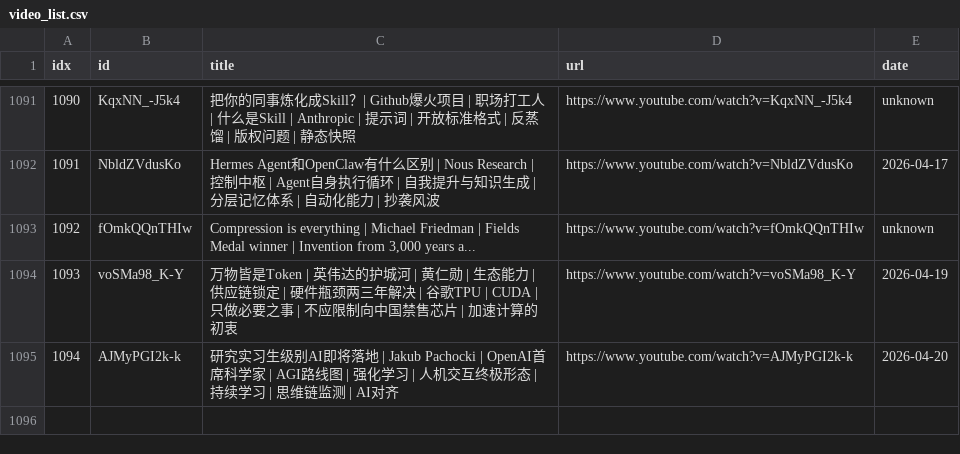
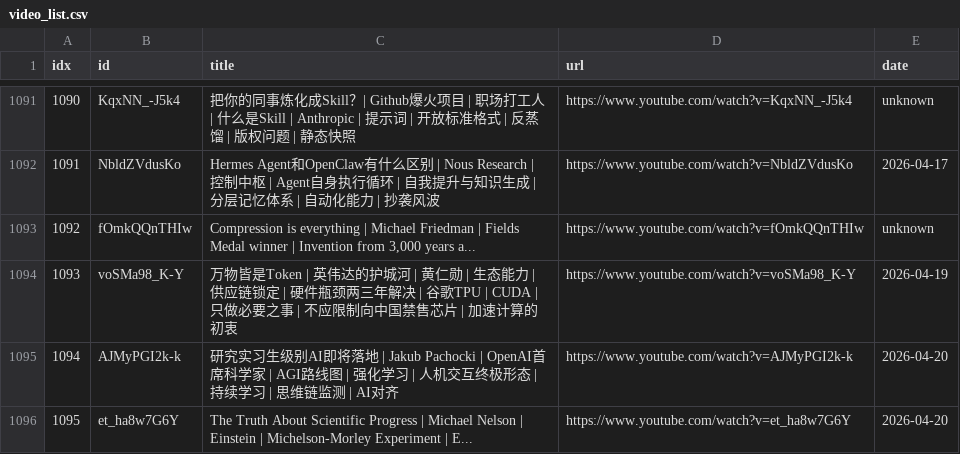
Before and after one commit to sumsjp/BestPartners, a CSV file: src/video_list.csv, drawn as a sheet; only a part is shown, gaps mark what is left out; the diff names each change by its address in the sheet, - before the commit and + after, or states it on an @@ line.

```diff
--- a/src/video_list.csv
+++ b/src/video_list.csv
+row 1096: 1095 | et_ha8w7G6Y | The Truth About Scientific Progress | Michael Nelson | Einstein | Michelson-Morley Experiment | E... | https://www.youtube.com/watch?v=et_ha8w7G6Y | 2026-04-20
```
Also changed, not shown: 4 other files.
